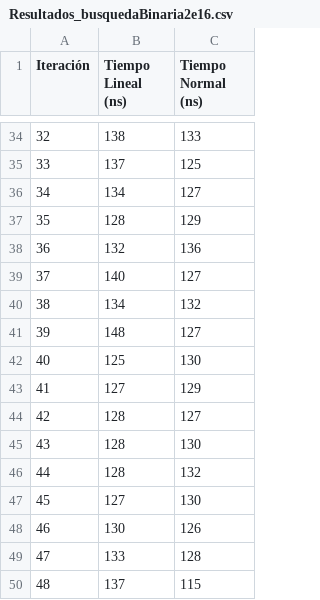
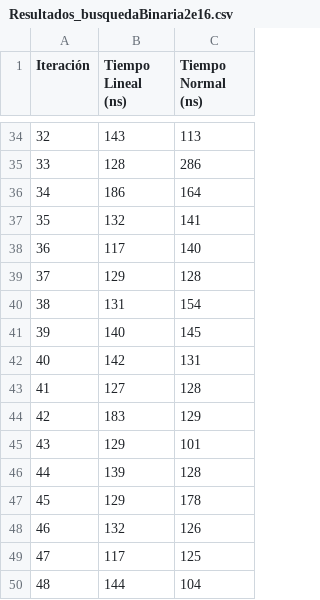
Before and after one commit to fresard22/TareaSemestralINFO145, a CSV file: resultados/Resultados_busquedaBinaria2e16.csv, drawn as a sheet; only a part is shown, gaps mark what is left out; the diff covers the shown part only.

```diff
--- a/resultados/Resultados_busquedaBinaria2e16.csv
+++ b/resultados/Resultados_busquedaBinaria2e16.csv
@@ -34,17 +34,17 @@ Iteración,Tiempo Lineal (ns),Tiempo Normal (ns)
-32,138,133
-33,137,125
-34,134,127
-35,128,129
-36,132,136
-37,140,127
-38,134,132
-39,148,127
-40,125,130
-41,127,129
-42,128,127
-43,128,130
-44,128,132
-45,127,130
-46,130,126
-47,133,128
-48,137,115
+32,143,113
+33,128,286
+34,186,164
+35,132,141
+36,117,140
+37,129,128
+38,131,154
+39,140,145
+40,142,131
+41,127,128
+42,183,129
+43,129,101
+44,139,128
+45,129,178
+46,132,126
+47,117,125
+48,144,104
```
Also changed, not shown: 65 edited cells elsewhere in this file, resultados/Resultados_GapEncoded10e5.csv, resultados/Resultados_GapEncoded10e6.csv, 21 other files.
